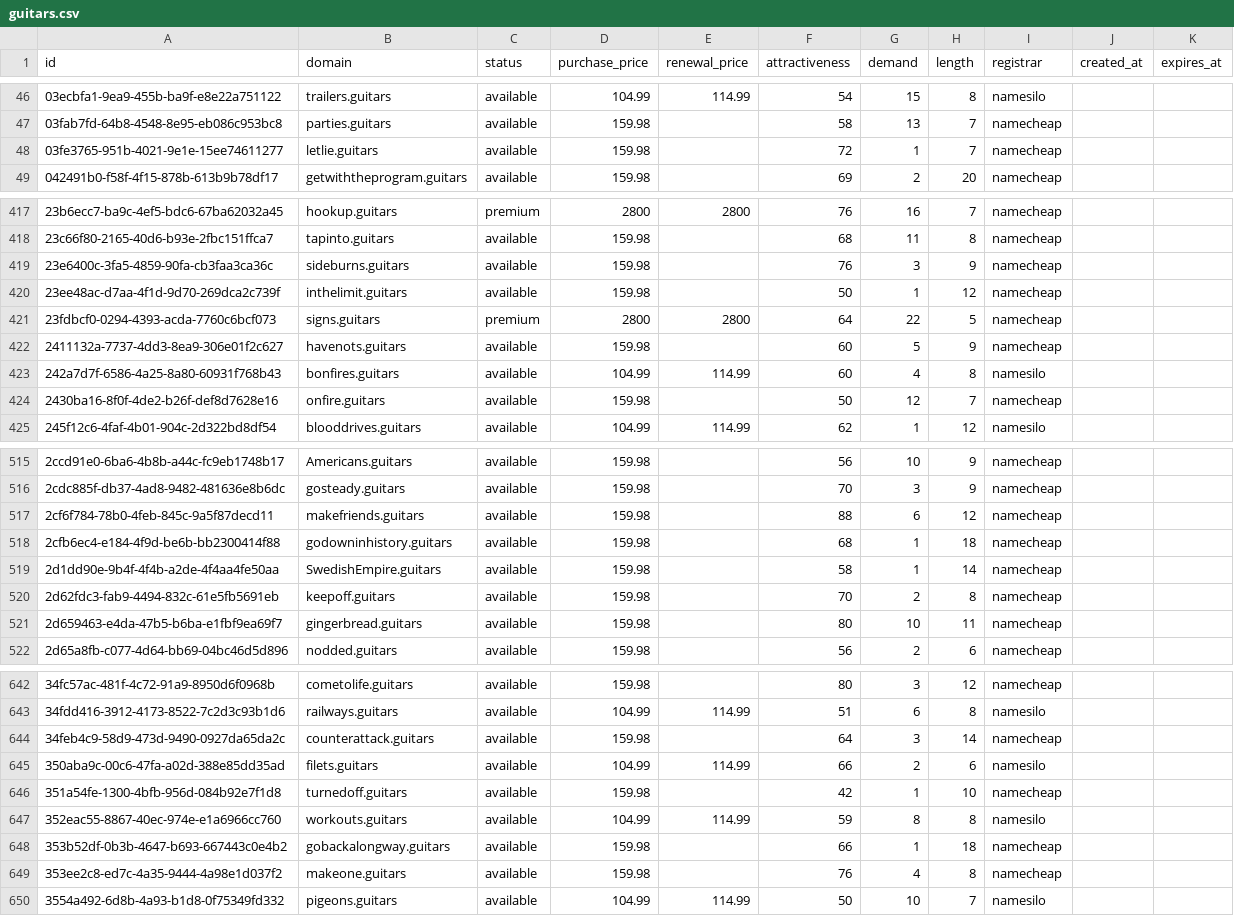
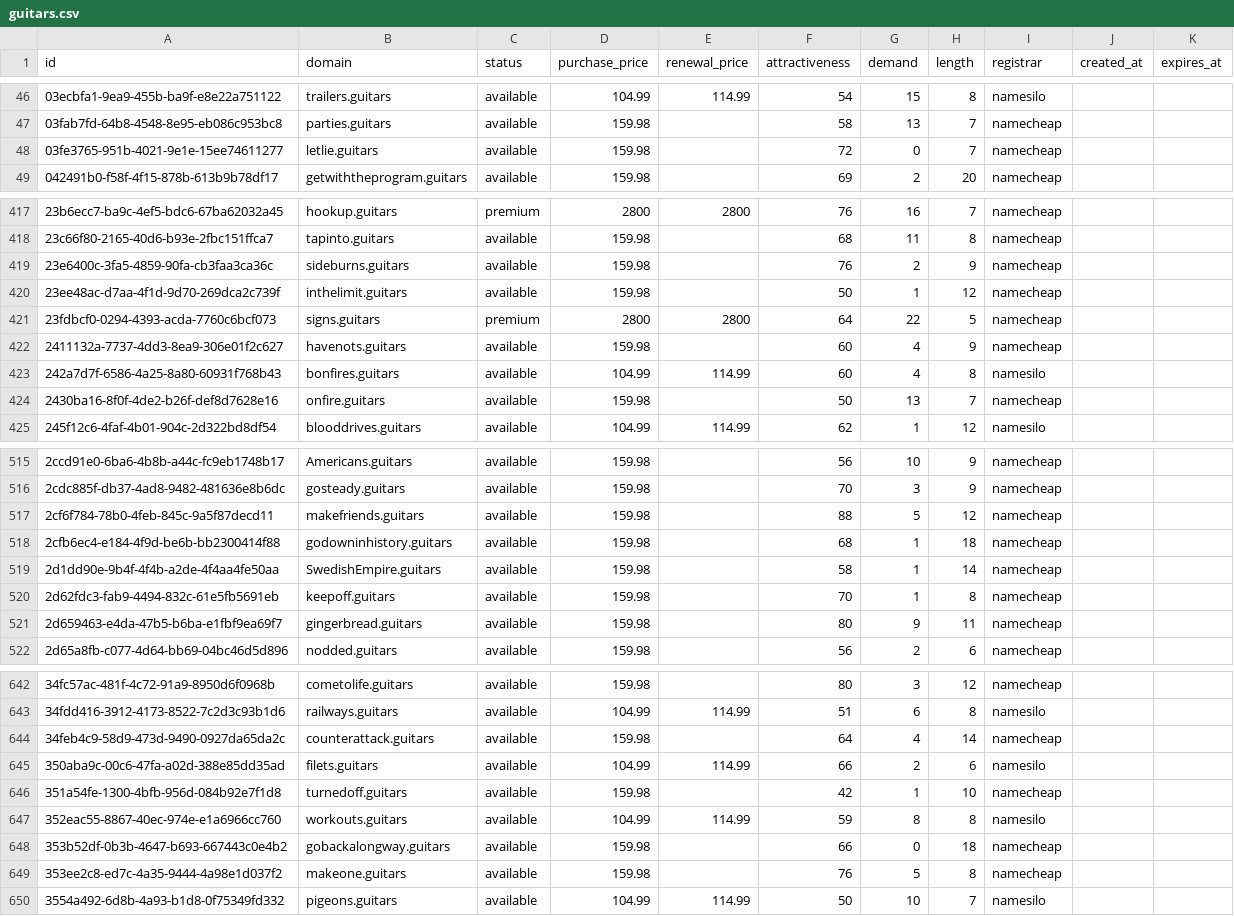
Before and after one commit to UniqueDomains/guitars-oneword-domains, a CSV file: guitars.csv, drawn as a sheet; only a part is shown, gaps mark what is left out; the diff covers the shown part only.

Commit message:
Domains update

```diff
--- a/guitars.csv
+++ b/guitars.csv
@@ -47,3 +47,3 @@ id,domain,status,purchase_price,renewal_price,attractiveness,demand,length,regis
 03fab7fd-64b8-4548-8e95-eb086c953bc8,parties.guitars,available,159.98,,58,13,7,namecheap,,
-03fe3765-951b-4021-9e1e-15ee74611277,letlie.guitars,available,159.98,,72,1,7,namecheap,,
+03fe3765-951b-4021-9e1e-15ee74611277,letlie.guitars,available,159.98,,72,0,7,namecheap,,
 042491b0-f58f-4f15-878b-613b9b78df17,getwiththeprogram.guitars,available,159.98,,69,2,20,namecheap,,
@@ -418,8 +418,8 @@ id,domain,status,purchase_price,renewal_price,attractiveness,demand,length,regis
 23c66f80-2165-40d6-b93e-2fbc151ffca7,tapinto.guitars,available,159.98,,68,11,8,namecheap,,
-23e6400c-3fa5-4859-90fa-cb3faa3ca36c,sideburns.guitars,available,159.98,,76,3,9,namecheap,,
+23e6400c-3fa5-4859-90fa-cb3faa3ca36c,sideburns.guitars,available,159.98,,76,2,9,namecheap,,
 23ee48ac-d7aa-4f1d-9d70-269dca2c739f,inthelimit.guitars,available,159.98,,50,1,12,namecheap,,
 23fdbcf0-0294-4393-acda-7760c6bcf073,signs.guitars,premium,2800,2800,64,22,5,namecheap,,
-2411132a-7737-4dd3-8ea9-306e01f2c627,havenots.guitars,available,159.98,,60,5,9,namecheap,,
+2411132a-7737-4dd3-8ea9-306e01f2c627,havenots.guitars,available,159.98,,60,4,9,namecheap,,
 242a7d7f-6586-4a25-8a80-60931f768b43,bonfires.guitars,available,104.99,114.99,60,4,8,namesilo,,
-2430ba16-8f0f-4de2-b26f-def8d7628e16,onfire.guitars,available,159.98,,50,12,7,namecheap,,
+2430ba16-8f0f-4de2-b26f-def8d7628e16,onfire.guitars,available,159.98,,50,13,7,namecheap,,
 245f12c6-4faf-4b01-904c-2d322bd8df54,blooddrives.guitars,available,104.99,114.99,62,1,12,namesilo,,
@@ -516,7 +516,7 @@ id,domain,status,purchase_price,renewal_price,attractiveness,demand,length,regis
 2cdc885f-db37-4ad8-9482-481636e8b6dc,gosteady.guitars,available,159.98,,70,3,9,namecheap,,
-2cf6f784-78b0-4feb-845c-9a5f87decd11,makefriends.guitars,available,159.98,,88,6,12,namecheap,,
+2cf6f784-78b0-4feb-845c-9a5f87decd11,makefriends.guitars,available,159.98,,88,5,12,namecheap,,
 2cfb6ec4-e184-4f9d-be6b-bb2300414f88,godowninhistory.guitars,available,159.98,,68,1,18,namecheap,,
 2d1dd90e-9b4f-4f4b-a2de-4f4aa4fe50aa,SwedishEmpire.guitars,available,159.98,,58,1,14,namecheap,,
-2d62fdc3-fab9-4494-832c-61e5fb5691eb,keepoff.guitars,available,159.98,,70,2,8,namecheap,,
-2d659463-e4da-47b5-b6ba-e1fbf9ea69f7,gingerbread.guitars,available,159.98,,80,10,11,namecheap,,
+2d62fdc3-fab9-4494-832c-61e5fb5691eb,keepoff.guitars,available,159.98,,70,1,8,namecheap,,
+2d659463-e4da-47b5-b6ba-e1fbf9ea69f7,gingerbread.guitars,available,159.98,,80,9,11,namecheap,,
 2d65a8fb-c077-4d64-bb69-04bc46d5d896,nodded.guitars,available,159.98,,56,2,6,namecheap,,
@@ -643,3 +643,3 @@ id,domain,status,purchase_price,renewal_price,attractiveness,demand,length,regis
 34fdd416-3912-4173-8522-7c2d3c93b1d6,railways.guitars,available,104.99,114.99,51,6,8,namesilo,,
-34feb4c9-58d9-473d-9490-0927da65da2c,counterattack.guitars,available,159.98,,64,3,14,namecheap,,
+34feb4c9-58d9-473d-9490-0927da65da2c,counterattack.guitars,available,159.98,,64,4,14,namecheap,,
 350aba9c-00c6-47fa-a02d-388e85dd35ad,filets.guitars,available,104.99,114.99,66,2,6,namesilo,,
@@ -647,4 +647,4 @@ id,domain,status,purchase_price,renewal_price,attractiveness,demand,length,regis
 352eac55-8867-40ec-974e-e1a6966cc760,workouts.guitars,available,104.99,114.99,59,8,8,namesilo,,
-353b52df-0b3b-4647-b693-667443c0e4b2,gobackalongway.guitars,available,159.98,,66,1,18,namecheap,,
-353ee2c8-ed7c-4a35-9444-4a98e1d037f2,makeone.guitars,available,159.98,,76,4,8,namecheap,,
+353b52df-0b3b-4647-b693-667443c0e4b2,gobackalongway.guitars,available,159.98,,66,0,18,namecheap,,
+353ee2c8-ed7c-4a35-9444-4a98e1d037f2,makeone.guitars,available,159.98,,76,5,8,namecheap,,
 3554a492-6d8b-4a93-b1d8-0f75349fd332,pigeons.guitars,available,104.99,114.99,50,10,7,namesilo,,
```
Also changed, not shown: 49 edited cells elsewhere in this file, 4 other files.
